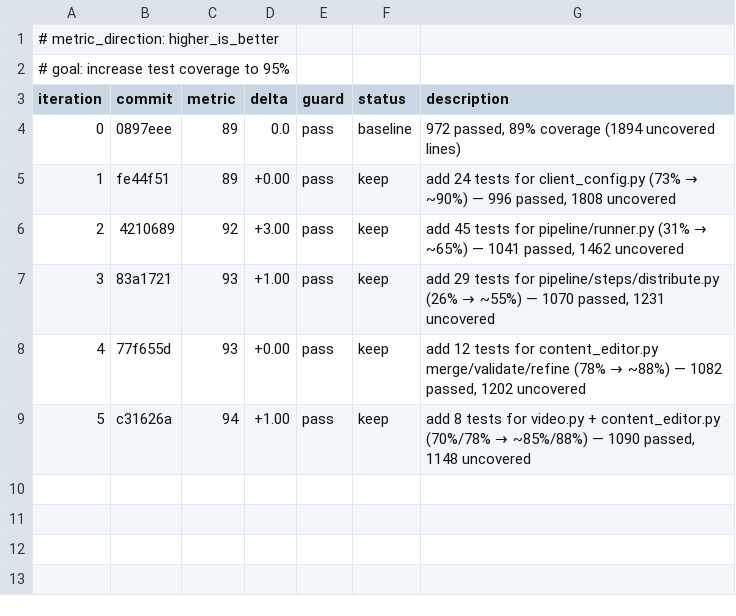
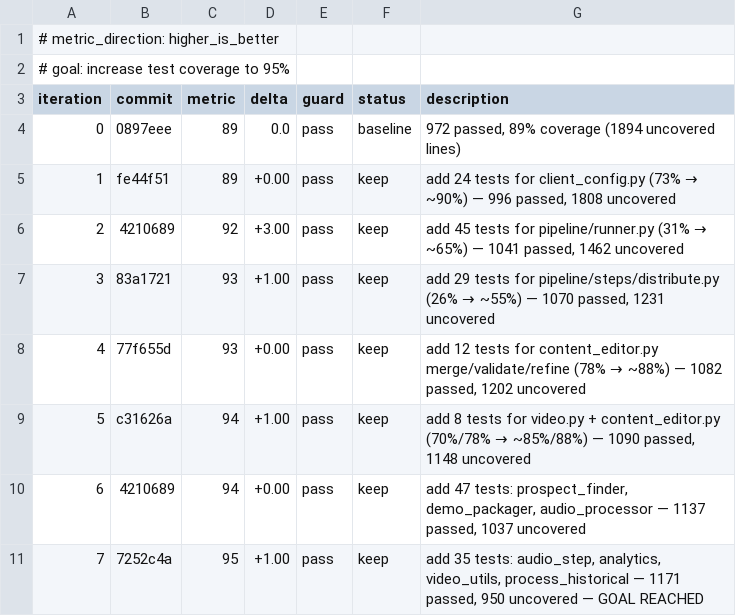
Before and after one commit to evanperez55/podcast-automation, a TSV file: autoresearch-coverage.tsv, drawn as a sheet; the diff names each change by its address in the sheet, - before the commit and + after, or states it on an @@ line.

```diff
--- a/autoresearch-coverage.tsv
+++ b/autoresearch-coverage.tsv
+row 10: 6 | 4210689 | 94 | +0.00 | pass | keep | add 47 tests: prospect_finder, demo_packager, audio_processor — 1137 passed, 1037 uncovered
+row 11: 7 | 7252c4a | 95 | +1.00 | pass | keep | add 35 tests: audio_step, analytics, video_utils, process_historical — 1171 passed, 950 uncovered — GOAL REACHED
```
